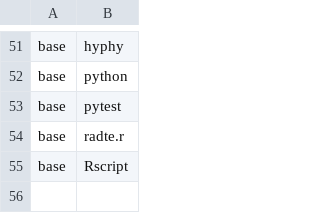
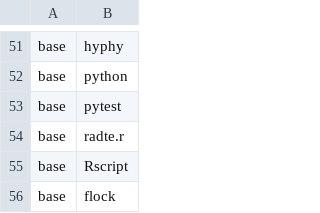
Before and after one commit to kfuku52/genegalleon, a TSV file: container/spec/required_commands.arm64.tsv, drawn as a sheet; only a part is shown, gaps mark what is left out; the diff names each change by its address in the sheet, - before the commit and + after, or states it on an @@ line.

```diff
--- a/container/spec/required_commands.arm64.tsv
+++ b/container/spec/required_commands.arm64.tsv
+row 56: base | flock
```
Also changed, not shown: container/spec/required_commands.tsv, 22 other files.
